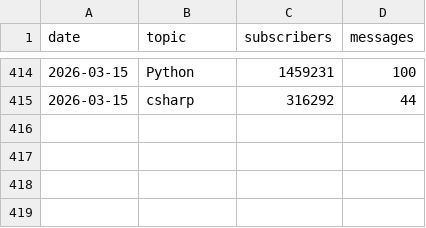
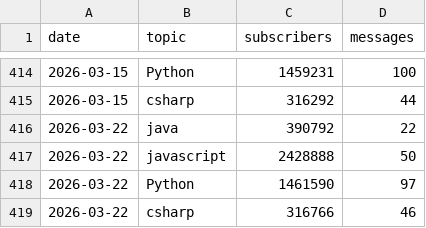
Before and after one commit to zreddit59/reddit-tech-trends, a CSV file: topics.csv, drawn as a sheet; only a part is shown, gaps mark what is left out.

Commit message:
Add csv

```diff
--- a/topics.csv
+++ b/topics.csv
@@ -415 +415,5 @@ date,topic,subscribers,messages
 2026-03-15,csharp,316292,44
+2026-03-22,java,390792,22
+2026-03-22,javascript,2428888,50
+2026-03-22,Python,1461590,97
+2026-03-22,csharp,316766,46
```
